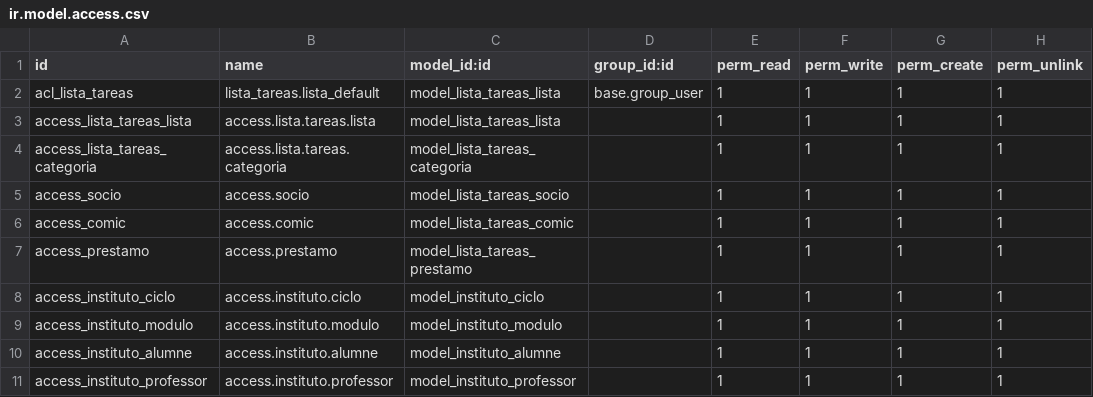
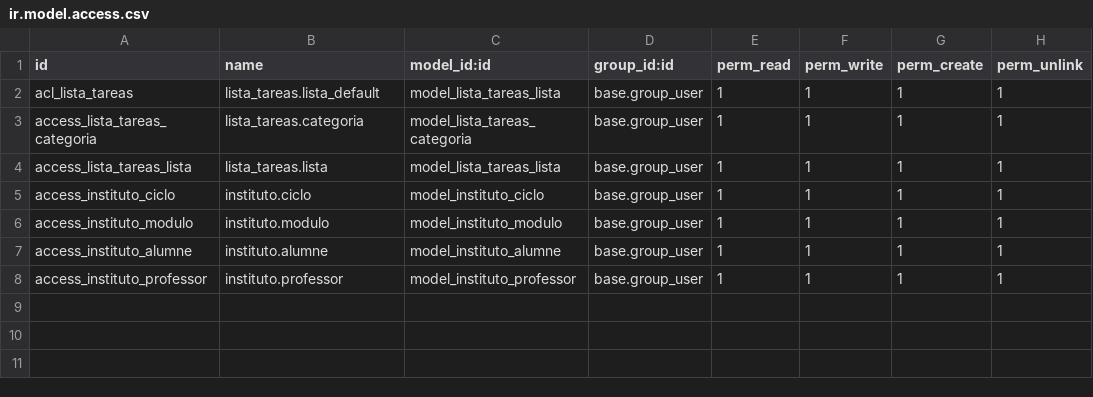
Before and after one commit to daviddelicado/Gomez-Delicado-David-SGEA, a CSV file: volumesOdoo/addons/Ejemplo_ListaTareas/security/ir.model.access.csv, drawn as a sheet.

Commit message:
Tarea terminada, apartado b

```diff
--- a/volumesOdoo/addons/Ejemplo_ListaTareas/security/ir.model.access.csv
+++ b/volumesOdoo/addons/Ejemplo_ListaTareas/security/ir.model.access.csv
@@ -2,10 +2,7 @@ id,name,model_id:id,group_id:id,perm_read,perm_write,perm_create,perm_unlink
 acl_lista_tareas,lista_tareas.lista_default,model_lista_tareas_lista,base.group_user,1,1,1,1
-access_lista_tareas_lista,access.lista.tareas.lista,model_lista_tareas_lista,"",1,1,1,1
-access_lista_tareas_categoria,access.lista.tareas.categoria,model_lista_tareas_categoria,"",1,1,1,1
-access_socio,access.socio,model_lista_tareas_socio,"",1,1,1,1
-access_comic,access.comic,model_lista_tareas_comic,"",1,1,1,1
-access_prestamo,access.prestamo,model_lista_tareas_prestamo,"",1,1,1,1
-access_instituto_ciclo,access.instituto.ciclo,model_instituto_ciclo,"",1,1,1,1
-access_instituto_modulo,access.instituto.modulo,model_instituto_modulo,"",1,1,1,1
-access_instituto_alumne,access.instituto.alumne,model_instituto_alumne,"",1,1,1,1
-access_instituto_professor,access.instituto.professor,model_instituto_professor,"",1,1,1,1
+access_lista_tareas_categoria,lista_tareas.categoria,model_lista_tareas_categoria,base.group_user,1,1,1,1
+access_lista_tareas_lista,lista_tareas.lista,model_lista_tareas_lista,base.group_user,1,1,1,1
+access_instituto_ciclo,instituto.ciclo,model_instituto_ciclo,base.group_user,1,1,1,1
+access_instituto_modulo,instituto.modulo,model_instituto_modulo,base.group_user,1,1,1,1
+access_instituto_alumne,instituto.alumne,model_instituto_alumne,base.group_user,1,1,1,1
+access_instituto_professor,instituto.professor,model_instituto_professor,base.group_user,1,1,1,1
```
Also changed, not shown: 13 other files.
